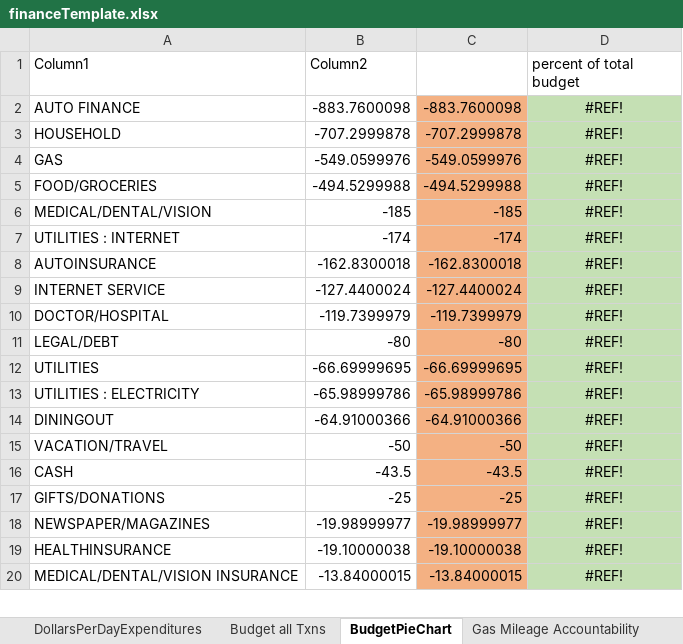
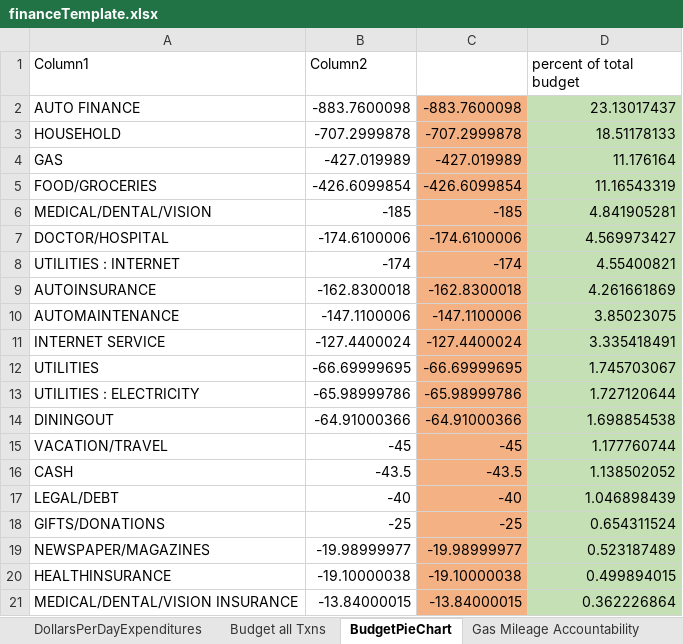
Before and after one commit to jbyrnescu/finance, an Excel workbook: financeTemplate.xlsx, sheet BudgetPieChart, drawn as a sheet; only a part is shown; values as stored, in another font and other column widths than the file's, no borders; charts and pictures and table styles not drawn; removed rows and columns are numbered as before the commit, all else as after; the diff covers the shown part only; the diff names each change by its address in the sheet, - before the commit and + after, or states it on an @@ line.

```diff
--- a/financeTemplate.xlsx (sheet BudgetPieChart)
+++ b/financeTemplate.xlsx (sheet BudgetPieChart)
-D2 (percent of total budget): #REF!
+D2 (percent of total budget): 23.13017437
-D2:D3 alignment: center
+D2:D3 alignment: right
-D3 (percent of total budget): #REF!
+D3 (percent of total budget): 18.51178133
-row 4: GAS | -549.0599976 | -549.0599976 | #REF!
-row 5: FOOD/GROCERIES | -494.5299988 | -494.5299988 | #REF!
+row 4: GAS | -427.019989 | -427.019989 | 11.176164
+row 5: FOOD/GROCERIES | -426.6099854 | -426.6099854 | 11.16543319
-D6 (percent of total budget): #REF!
+D6 (percent of total budget): 4.841905281
-D6 alignment: center
+D6 alignment: right
+row 7: DOCTOR/HOSPITAL | -174.6100006 | -174.6100006 | 4.569973427
-D8 (percent of total budget): #REF!
+D8 (percent of total budget): 4.55400821
-D8:D9 alignment: center
+D8:D9 alignment: right
-D9 (percent of total budget): #REF!
+D9 (percent of total budget): 4.261661869
+row 10: AUTOMAINTENANCE | -147.1100006 | -147.1100006 | 3.85023075
-D11 (percent of total budget): #REF!
+D11 (percent of total budget): 3.335418491
-D11 alignment: center
+D11 alignment: right
-row 10: DOCTOR/HOSPITAL | -119.7399979 | -119.7399979 | #REF!
-row 11: LEGAL/DEBT | -80 | -80 | #REF!
-D12 (percent of total budget): #REF!
+D12 (percent of total budget): 1.745703067
-D12:D14 alignment: center
+D12:D14 alignment: right
-D13 (percent of total budget): #REF!
+D13 (percent of total budget): 1.727120644
-D14 (percent of total budget): #REF!
+D14 (percent of total budget): 1.698854538
-row 15: VACATION/TRAVEL | -50 | -50 | #REF!
+row 15: VACATION/TRAVEL | -45 | -45 | 1.177760744
-D16 (percent of total budget): #REF!
+D16 (percent of total budget): 1.138502052
-D16 alignment: center
+D16 alignment: right
+row 17: LEGAL/DEBT | -40 | -40 | 1.046898439
-D18 (percent of total budget): #REF!
+D18 (percent of total budget): 0.654311524
-D18:D21 alignment: center
+D18:D21 alignment: right
-D19 (percent of total budget): #REF!
+D19 (percent of total budget): 0.523187489
-D20 (percent of total budget): #REF!
+D20 (percent of total budget): 0.499894015
-D21 (percent of total budget): #REF!
+D21 (percent of total budget): 0.362226864
```
Also changed, not shown: 4 added rows, 5 removed rows, 7 edited cells and cell formats elsewhere in this sheet, sheet CashFlow, sheet Gas Mileage Accountability, sheet output (2), sheet Budget all Txns, sheet Monthly Status Comparison, sheet monthlyStatus, 2 more sheets, formulas that keep their value, charts or pictures.
